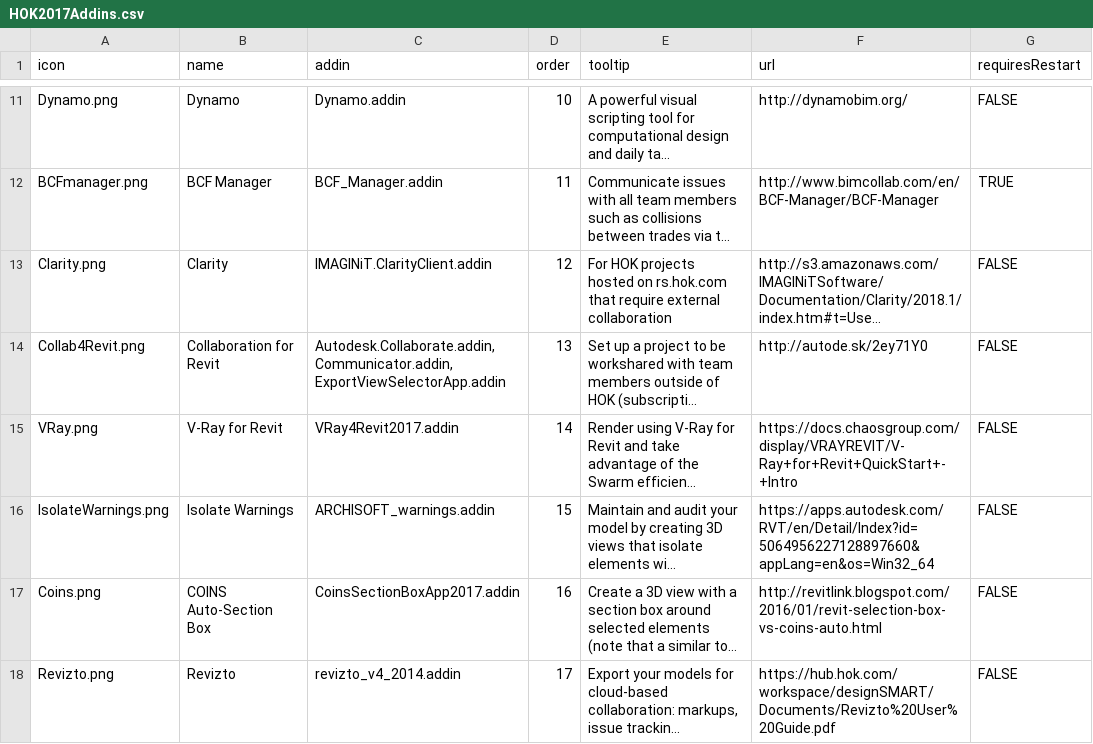
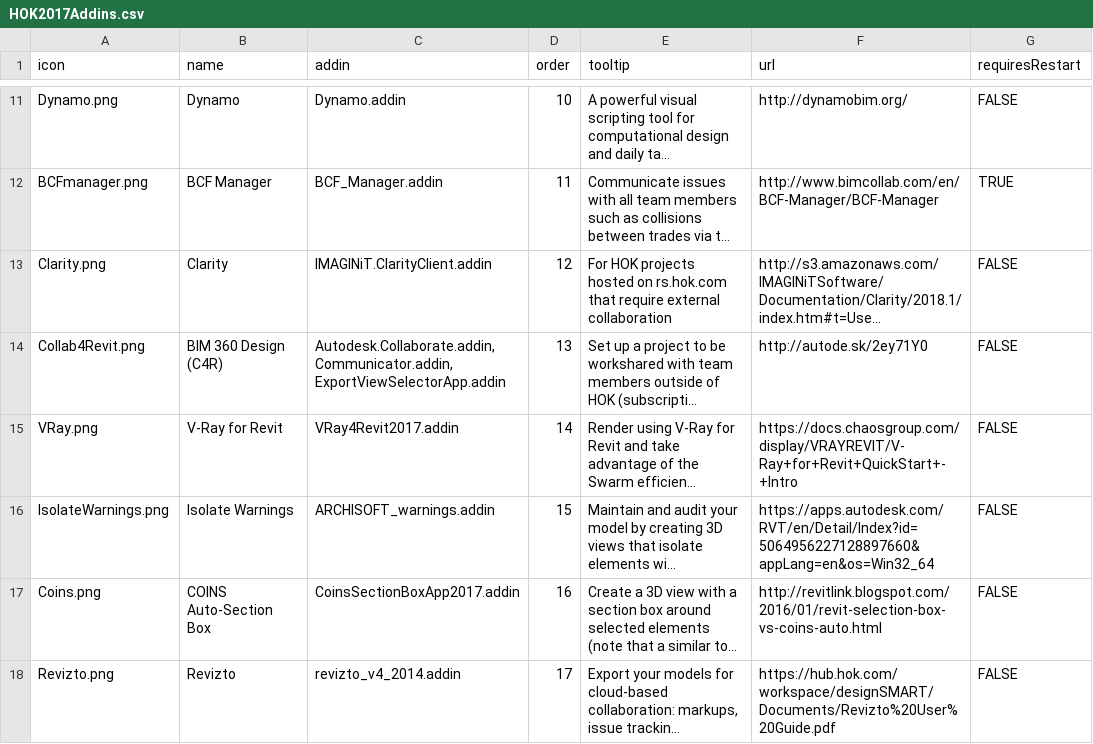
Before and after one commit to HOKGroup/HOK-Revit-Addins, a CSV file: HOK.AddInManager/_resources/2017/HOK2017Addins.csv, drawn as a sheet; only a part is shown, gaps mark what is left out; long unchanged cells end in …; the diff names each change by its address in the sheet, - before the commit and + after, or states it on an @@ line.

Commit message:
Updated BIM 360 Design addin name from "Collaboration for Revit"

```diff
--- a/HOK.AddInManager/_resources/2017/HOK2017Addins.csv
+++ b/HOK.AddInManager/_resources/2017/HOK2017Addins.csv
-B14 (name): Collaboration for Revit
+B14 (name): BIM 360 Design (C4R)
```
Also changed, not shown: HOK.AddInManager/_resources/2018/HOK2018Addins.csv, HOK.AddInManager/_resources/2019/HOK2019Addins.csv, 1 other file.
